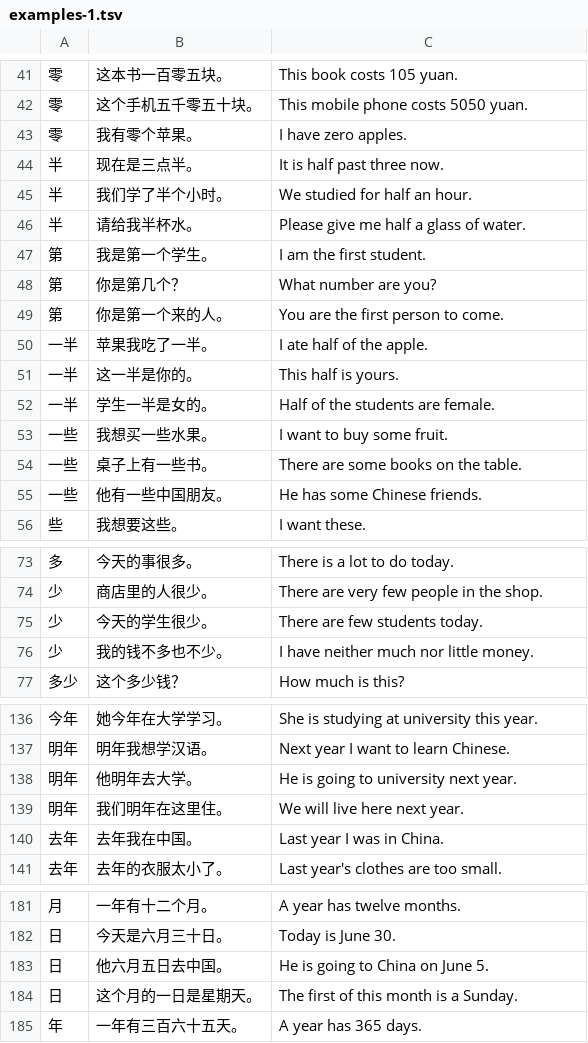
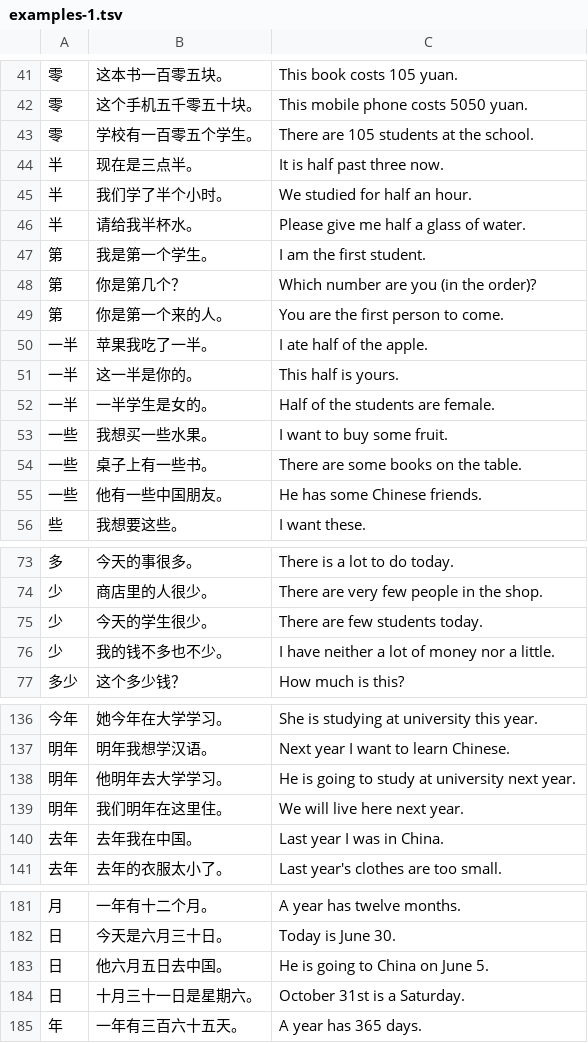
Before and after one commit to alvinyu20/hsk-path, a TSV file: content/examples-1.tsv, drawn as a sheet; only a part is shown, gaps mark what is left out.

```diff
--- a/content/examples-1.tsv
+++ b/content/examples-1.tsv
@@ -42,3 +42,3 @@
 零	这个手机五千零五十块。	This mobile phone costs 5050 yuan.
-零	我有零个苹果。	I have zero apples.
+零	学校有一百零五个学生。	There are 105 students at the school.
 半	现在是三点半。	It is half past three now.
@@ -47,3 +47,3 @@
 第	我是第一个学生。	I am the first student.
-第	你是第几个？	What number are you?
+第	你是第几个？	Which number are you (in the order)?
 第	你是第一个来的人。	You are the first person to come.
@@ -51,3 +51,3 @@
 一半	这一半是你的。	This half is yours.
-一半	学生一半是女的。	Half of the students are female.
+一半	一半学生是女的。	Half of the students are female.
 一些	我想买一些水果。	I want to buy some fruit.
@@ -75,3 +75,3 @@
 少	今天的学生很少。	There are few students today.
-少	我的钱不多也不少。	I have neither much nor little money.
+少	我的钱不多也不少。	I have neither a lot of money nor a little.
 多少	这个多少钱？	How much is this?
@@ -137,3 +137,3 @@
 明年	明年我想学汉语。	Next year I want to learn Chinese.
-明年	他明年去大学。	He is going to university next year.
+明年	他明年去大学学习。	He is going to study at university next year.
 明年	我们明年在这里住。	We will live here next year.
@@ -183,3 +183,3 @@
 日	他六月五日去中国。	He is going to China on June 5.
-日	这个月的一日是星期天。	The first of this month is a Sunday.
+日	十月三十一日是星期六。	October 31st is a Saturday.
 年	一年有三百六十五天。	A year has 365 days.
```
Also changed, not shown: content/ask-a-teacher.tsv, content/examples-2.tsv, 23 other files.
